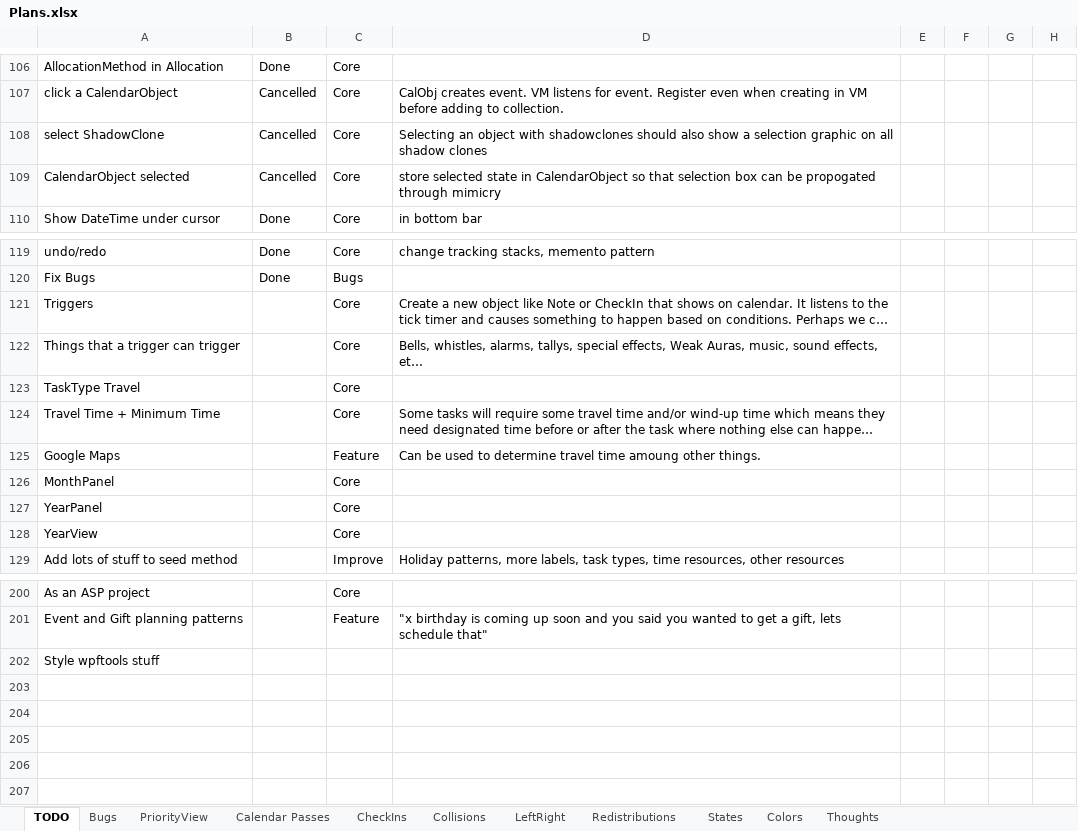
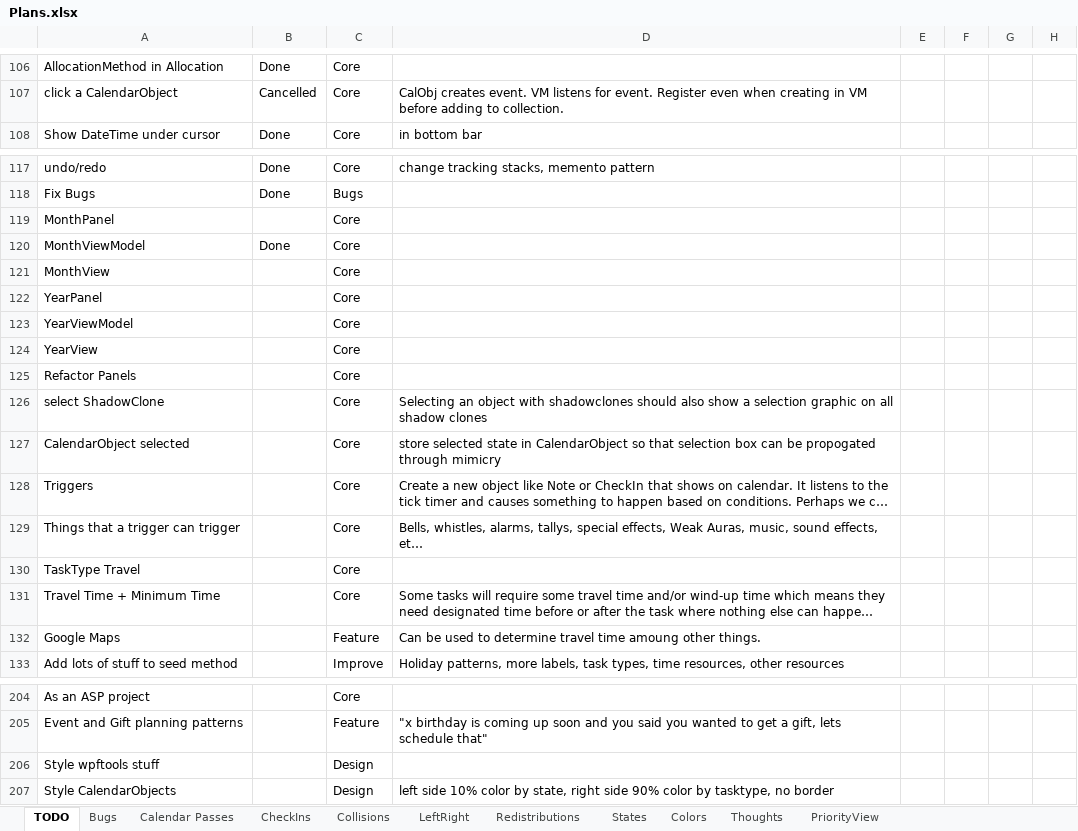
Before and after one commit to NuCode1497/TimekeeperWPF, an Excel workbook: Plans.xlsx, sheet TODO, drawn as a sheet; only a part is shown, gaps mark what is left out; long unchanged cells end in …; values as stored, in another font and other column widths than the file's, no borders; conditional formats and table styles not drawn; removed rows and columns are numbered as before the commit, all else as after; the diff names each change by its address in the sheet, - before the commit and + after, or states it on an @@ line.

```diff
--- a/Plans.xlsx (sheet TODO)
+++ b/Plans.xlsx (sheet TODO)
@@ sheet tab order changed: TODO | Bugs | Calendar Passes | CheckIns | Collisions | LeftRight | Redistributions | States | Colors | Thoughts | PriorityView @@
-row 108: select ShadowClone | Cancelled | Core | Selecting an object with shadowclones should also show a selection graphic on all shadow clones
-row 109: CalendarObject selected | Cancelled | Core | store selected state in CalendarObject so that selection box can be propogated through mimicry
@@ row 126 moved to row 119: MonthPanel @@
+row 120: MonthViewModel | Done | Core
+row 121: MonthView |  | Core
@@ row 127 moved to row 122: YearPanel @@
+row 123: YearViewModel |  | Core
@@ row 128 moved to row 124: YearView @@
+row 125: Refactor Panels |  | Core
+row 126: select ShadowClone |  | Core | Selecting an object with shadowclones should also show a selection graphic on all shadow clones
+row 127: CalendarObject selected |  | Core | store selected state in CalendarObject so that selection box can be propogated through mimicry
-C206: (empty)
+C206: Design
+row 207: Style CalendarObjects |  | Design | left side 10% color by state, right side 90% color by tasktype, no border
```
Also changed, not shown: sheet Bugs, 6 other files.
